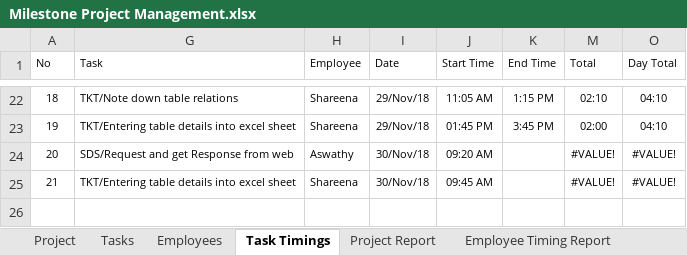
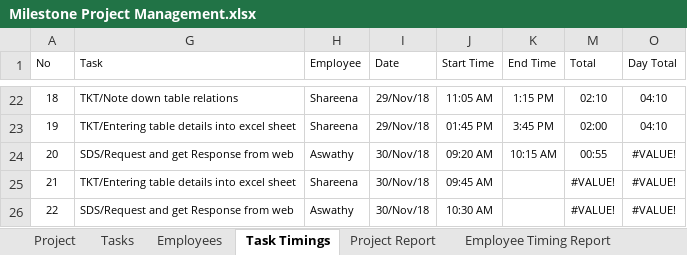
Before and after one commit to MilestoneInnovativeTechnologies/Project-Development, an Excel workbook: Milestone Project Management.xlsx, sheet Task Timings, drawn as a sheet; only a part is shown, gaps mark what is left out; values as stored, in another font and other column widths than the file's, no borders; table styles not drawn; the diff names each change by its address in the sheet, - before the commit and + after, or states it on an @@ line.

```diff
--- a/Milestone Project Management.xlsx (sheet Task Timings)
+++ b/Milestone Project Management.xlsx (sheet Task Timings)
-K24 (End Time): (empty)
+K24 (End Time): 10:15 AM
-M24 (Total): #VALUE!
+M24 (Total): 00:55
+row 26: 22 | SDS/Request and get Response from web | Aswathy | 30/Nov/18 | 10:30 AM |  | #VALUE! | #VALUE!
```
Also changed, not shown: sheet Employee Timing Report, sheet Project Report, hidden cells, charts or pictures.
